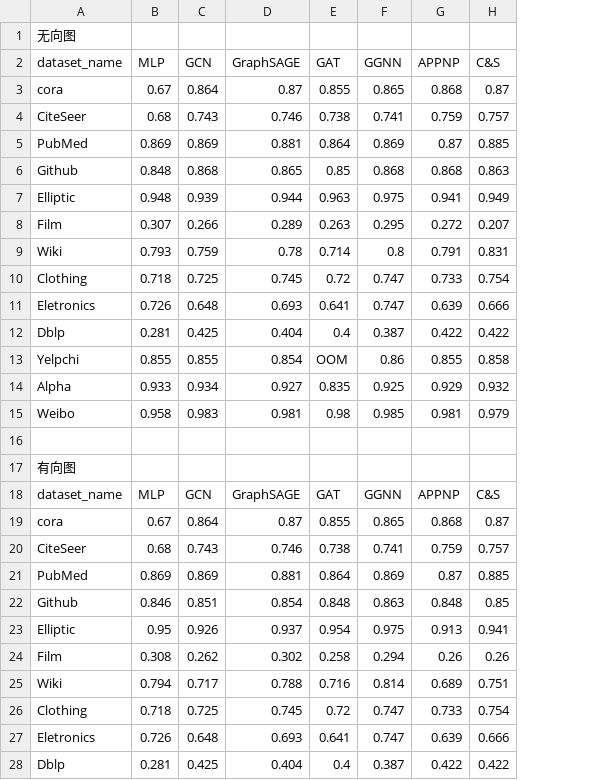
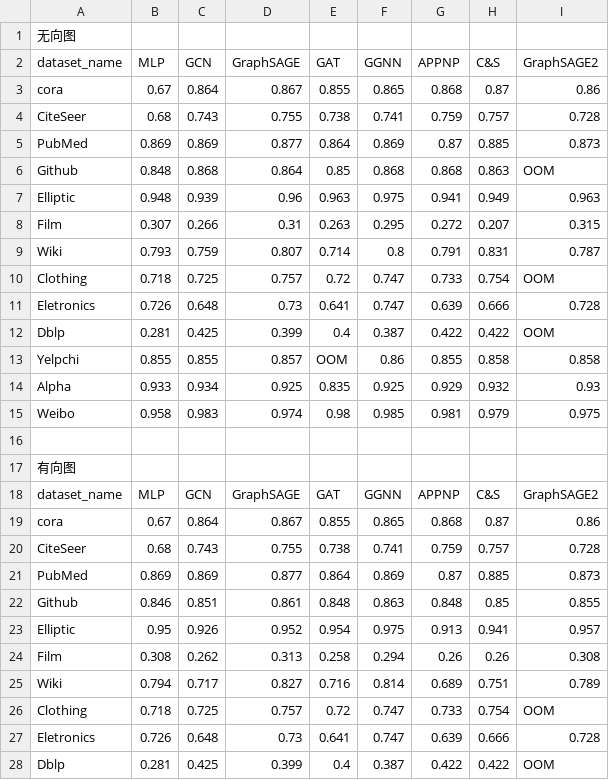
Before and after one commit to PolarisRisingWar/rgb-experiment, a CSV file: 最终结果.csv, drawn as a sheet; only a part is shown; the diff covers the shown part only; the diff names each change by its address in the sheet, - before the commit and + after, or states it on an @@ line.

Commit message:
重新上传最终结果（修改内容见上一次commit）

```diff
--- a/最终结果.csv
+++ b/最终结果.csv
+column I (GraphSAGE2), rows 3-28: 0.86 | 0.728 | 0.873 | OOM | 0.963 | 0.315 | 0.787 | OOM | 0.728 | OOM | 0.858 | 0.93 | 0.975 |  |  | GraphSAGE2 | 0.86 | 0.728 | 0.873 | 0.855 | 0.957 | 0.308 | 0.789 | OOM | 0.728 | OOM
-D3 (GraphSAGE): 0.87
+D3 (GraphSAGE): 0.867
-D4 (GraphSAGE): 0.746
+D4 (GraphSAGE): 0.755
-D5 (GraphSAGE): 0.881
+D5 (GraphSAGE): 0.877
-D6 (GraphSAGE): 0.865
+D6 (GraphSAGE): 0.864
-D7 (GraphSAGE): 0.944
+D7 (GraphSAGE): 0.96
-D8 (GraphSAGE): 0.289
+D8 (GraphSAGE): 0.31
-D9 (GraphSAGE): 0.78
+D9 (GraphSAGE): 0.807
-D10 (GraphSAGE): 0.745
+D10 (GraphSAGE): 0.757
-D11 (GraphSAGE): 0.693
+D11 (GraphSAGE): 0.73
-D12 (GraphSAGE): 0.404
+D12 (GraphSAGE): 0.399
-D13 (GraphSAGE): 0.854
+D13 (GraphSAGE): 0.857
-D14 (GraphSAGE): 0.927
+D14 (GraphSAGE): 0.925
-D15 (GraphSAGE): 0.981
+D15 (GraphSAGE): 0.974
-D19 (GraphSAGE): 0.87
+D19 (GraphSAGE): 0.867
-D20 (GraphSAGE): 0.746
+D20 (GraphSAGE): 0.755
-D21 (GraphSAGE): 0.881
+D21 (GraphSAGE): 0.877
-D22 (GraphSAGE): 0.854
+D22 (GraphSAGE): 0.861
-D23 (GraphSAGE): 0.937
+D23 (GraphSAGE): 0.952
-D24 (GraphSAGE): 0.302
+D24 (GraphSAGE): 0.313
-D25 (GraphSAGE): 0.788
+D25 (GraphSAGE): 0.827
-D26 (GraphSAGE): 0.745
+D26 (GraphSAGE): 0.757
-D27 (GraphSAGE): 0.693
+D27 (GraphSAGE): 0.73
-D28 (GraphSAGE): 0.404
+D28 (GraphSAGE): 0.399
```
Also changed, not shown: 3 edited cells elsewhere in this file.
